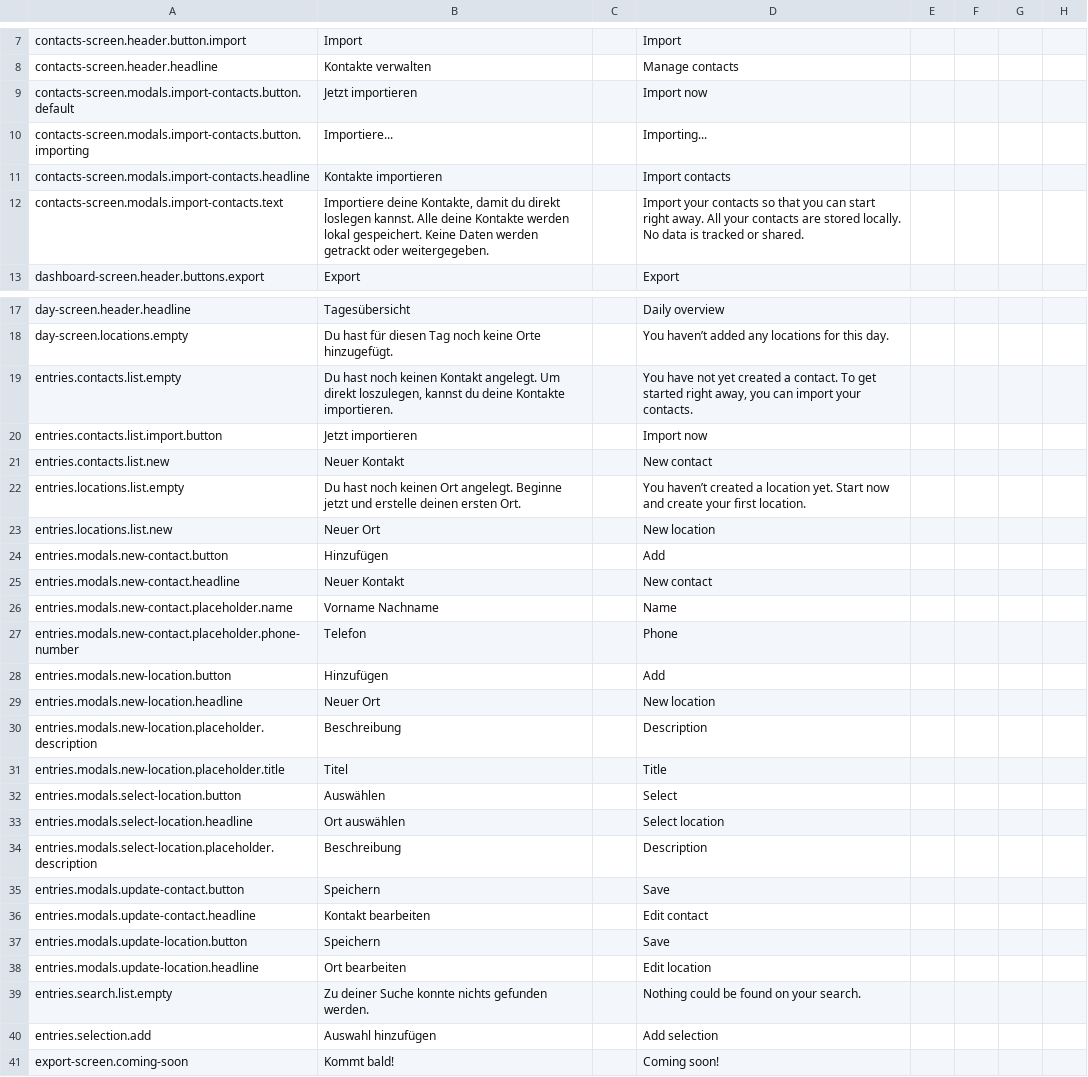
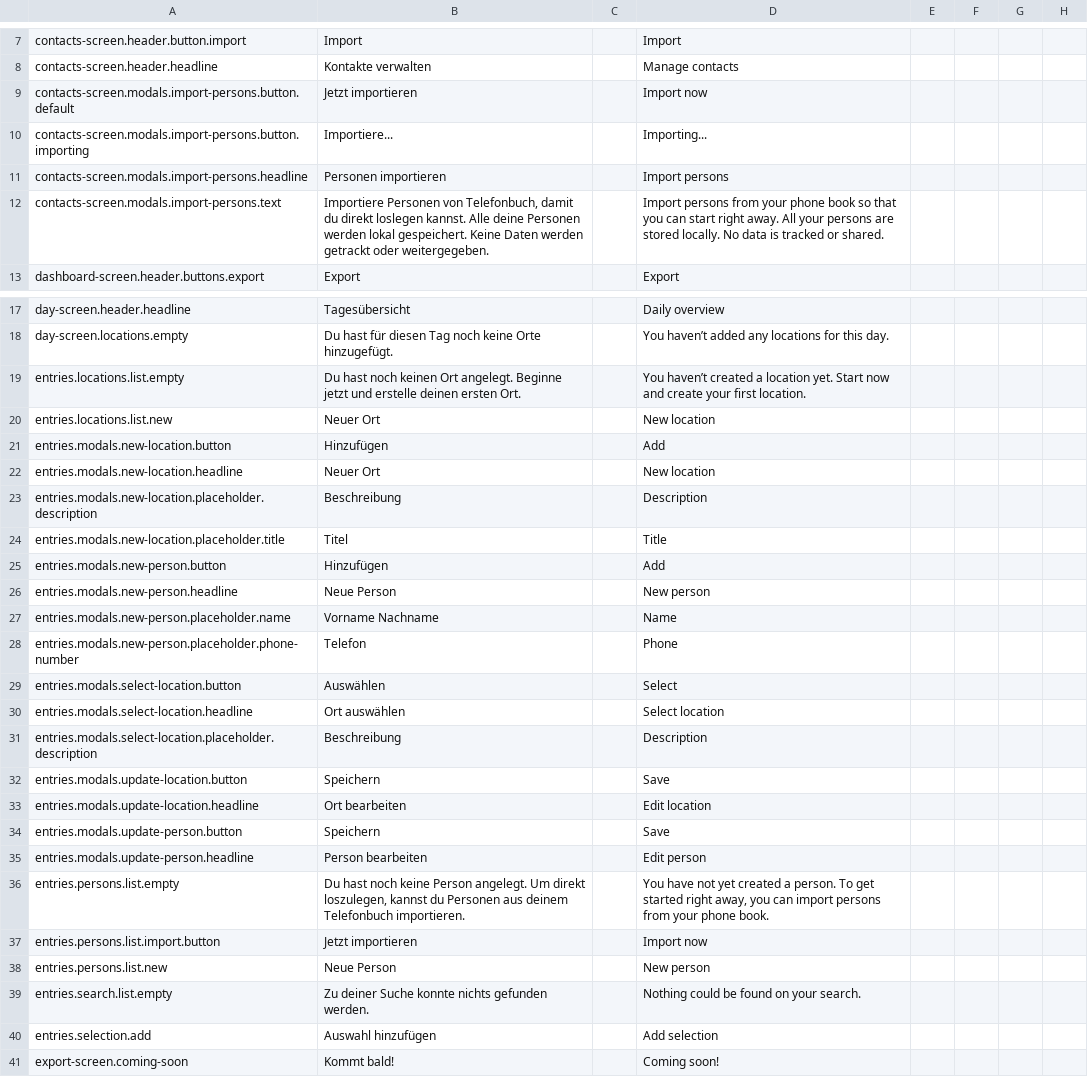
Before and after one commit to kreativzirkel/coronika, a CSV file: src/assets/translations/export.csv, drawn as a sheet; only a part is shown, gaps mark what is left out; removed rows and columns are numbered as before the commit, all else as after; rows hold the shown columns only; the diff covers the shown part only; the diff names each change by its address in the sheet, - before the commit and + after, or states it on an @@ line.

```diff
--- a/src/assets/translations/export.csv
+++ b/src/assets/translations/export.csv
-A9: contacts-screen.modals.import-contacts.button.default
+A9: contacts-screen.modals.import-persons.button.default
-A10: contacts-screen.modals.import-contacts.button.importing
+A10: contacts-screen.modals.import-persons.button.importing
-row 11: contacts-screen.modals.import-contacts.headline | Kontakte importieren |  | Import contacts
+row 11: contacts-screen.modals.import-persons.headline | Personen importieren |  | Import persons
-A12: contacts-screen.modals.import-contacts.text
+A12: contacts-screen.modals.import-persons.text
-B12: Importiere deine Kontakte, damit du direkt loslegen kannst. Alle deine Kontakte werden lokal…
+B12: Importiere Personen von Telefonbuch, damit du direkt loslegen kannst. Alle deine Personen werden lokal…
-D12: Import your contacts so that you can start right away. All your contacts are stored…
+D12: Import persons from your phone book so that you can start right away. All your persons are stored…
-row 19: entries.contacts.list.empty | Du hast noch keinen Kontakt angelegt. Um direkt loszulegen, kannst du deine Kontakte importieren. |  | You have not yet created a contact. To get started right away, you can import your contacts.
-row 20: entries.contacts.list.import.button | Jetzt importieren |  | Import now
-row 21: entries.contacts.list.new | Neuer Kontakt |  | New contact
-row 24: entries.modals.new-contact.button | Hinzufügen |  | Add
-row 25: entries.modals.new-contact.headline | Neuer Kontakt |  | New contact
-row 26: entries.modals.new-contact.placeholder.name | Vorname Nachname |  | Name
-row 27: entries.modals.new-contact.placeholder.phone-number | Telefon |  | Phone
+row 25: entries.modals.new-person.button | Hinzufügen |  | Add
+row 26: entries.modals.new-person.headline | Neue Person |  | New person
+row 27: entries.modals.new-person.placeholder.name | Vorname Nachname |  | Name
+row 28: entries.modals.new-person.placeholder.phone-number | Telefon |  | Phone
-row 35: entries.modals.update-contact.button | Speichern |  | Save
-row 36: entries.modals.update-contact.headline | Kontakt bearbeiten |  | Edit contact
+row 34: entries.modals.update-person.button | Speichern |  | Save
+row 35: entries.modals.update-person.headline | Person bearbeiten |  | Edit person
+row 36: entries.persons.list.empty | Du hast noch keine Person angelegt. Um direkt loszulegen, kannst du Personen aus deinem Telefonbuch importieren. |  | You have not yet created a person. To get started right away, you can import persons from your phone book.
+row 37: entries.persons.list.import.button | Jetzt importieren |  | Import now
+row 38: entries.persons.list.new | Neue Person |  | New person
```
Also changed, not shown: 25 added rows and 8 edited cells elsewhere in this file, 42 other files.
